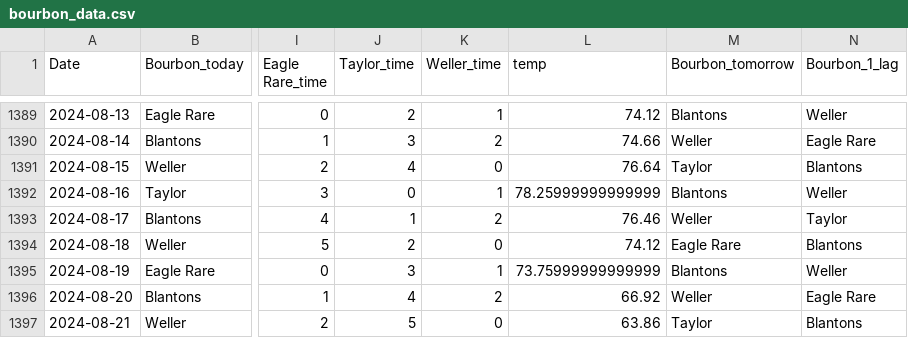
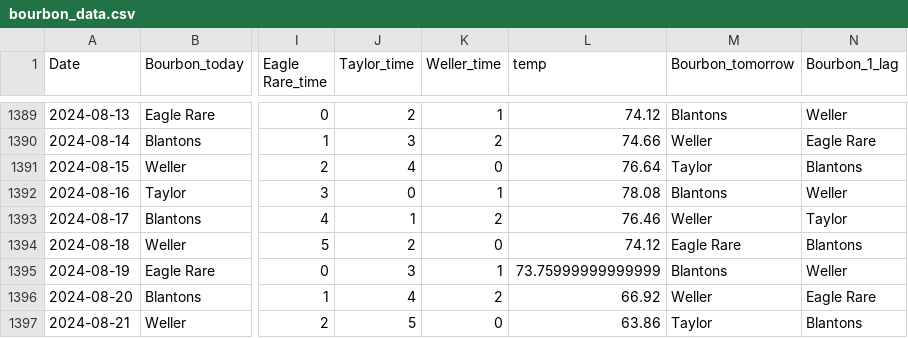
Before and after one commit to treywood10/BTB_Project, a CSV file: bourbon_data.csv, drawn as a sheet; only a part is shown, gaps mark what is left out; the diff names each change by its address in the sheet, - before the commit and + after, or states it on an @@ line.

```diff
--- a/bourbon_data.csv
+++ b/bourbon_data.csv
-L1392 (temp): 78.25999999999999
+L1392 (temp): 78.08
```
Also changed, not shown: historical_model_comparisons.csv, 3 other files.
